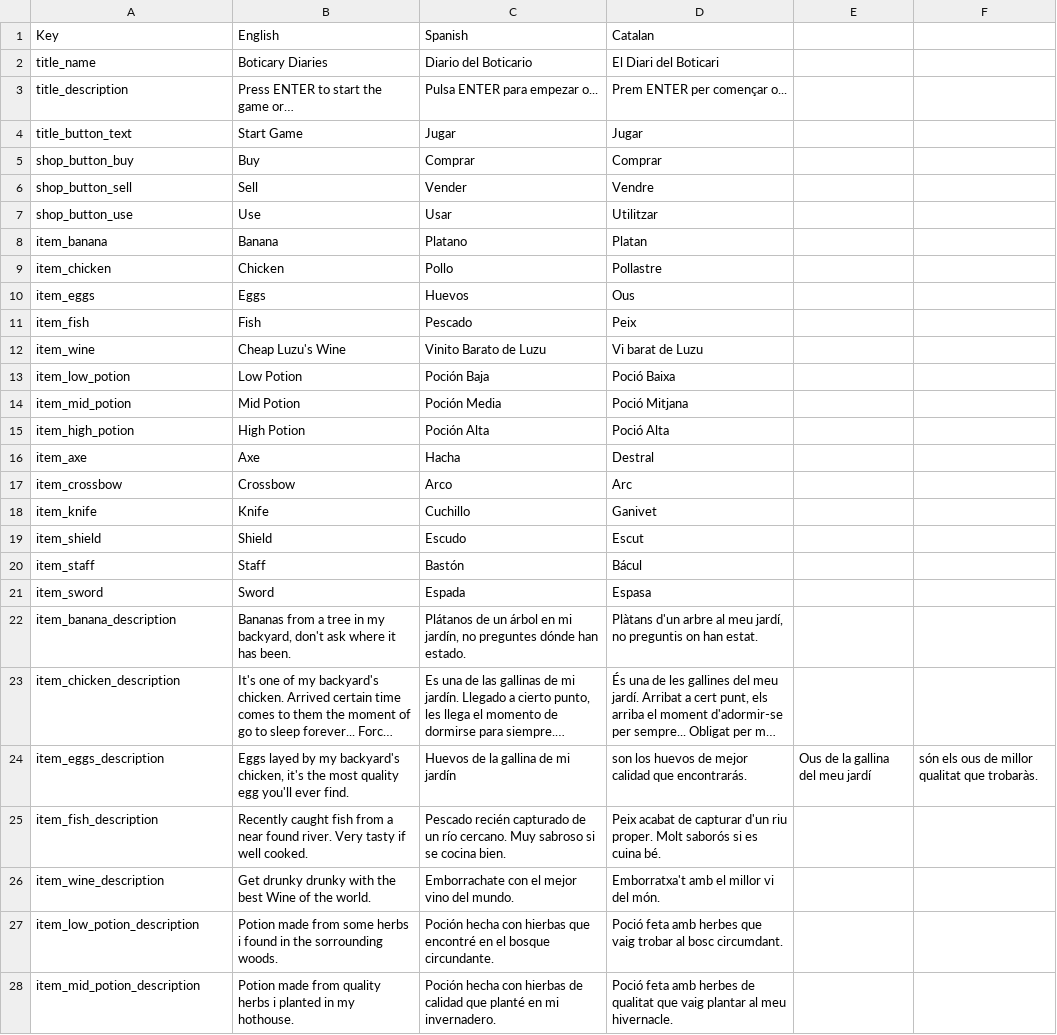
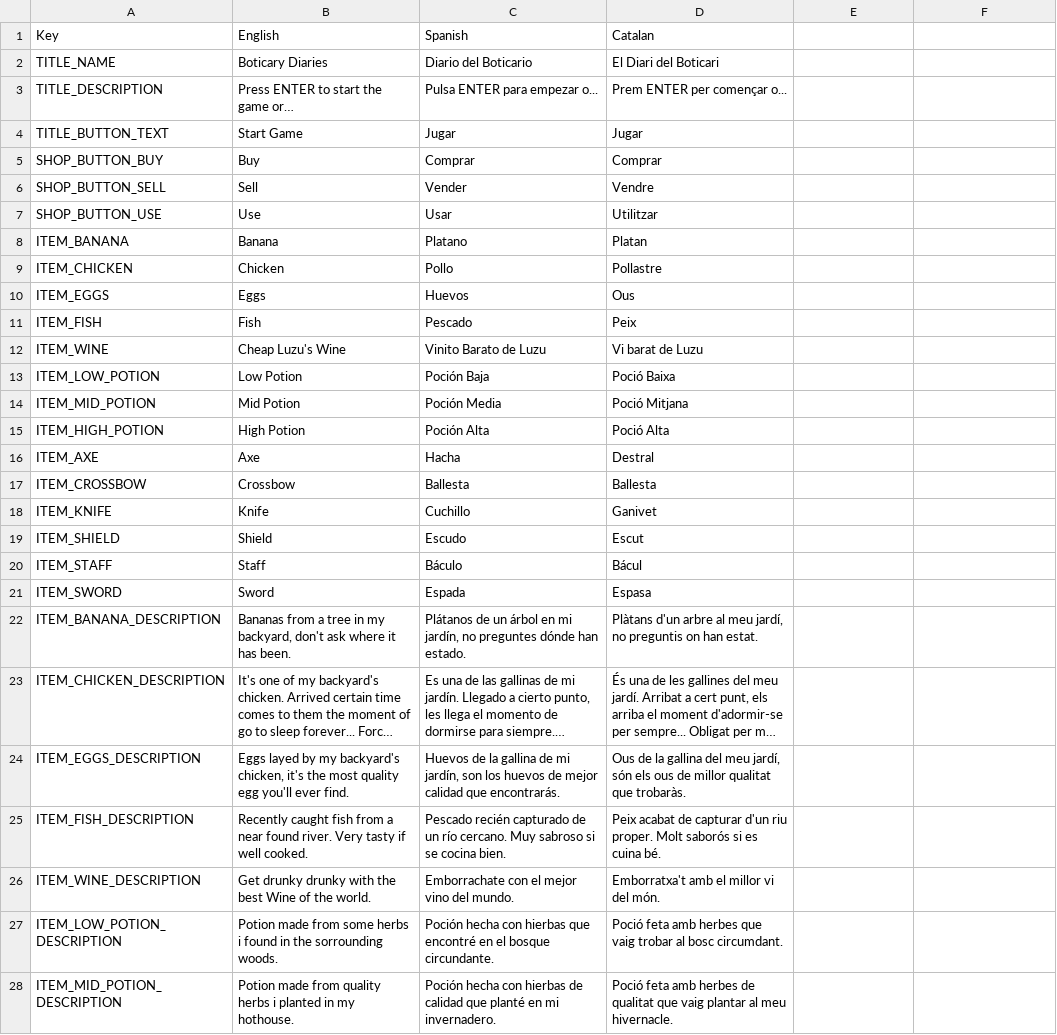
Before and after one commit to JKiller3766/ShoppingGame, a CSV file: Assets/Files/languages.csv, drawn as a sheet; only a part is shown; long unchanged cells end in …; removed rows and columns are numbered as before the commit, all else as after; the diff covers the shown part only; the diff names each change by its address in the sheet, - before the commit and + after, or states it on an @@ line.

```diff
--- a/Assets/Files/languages.csv
+++ b/Assets/Files/languages.csv
-A2 (Key): title_name
+A2 (Key): TITLE_NAME
-A3 (Key): title_description
+A3 (Key): TITLE_DESCRIPTION
-A4 (Key): title_button_text
+A4 (Key): TITLE_BUTTON_TEXT
-A5 (Key): shop_button_buy
+A5 (Key): SHOP_BUTTON_BUY
-A6 (Key): shop_button_sell
+A6 (Key): SHOP_BUTTON_SELL
-A7 (Key): shop_button_use
+A7 (Key): SHOP_BUTTON_USE
-A8 (Key): item_banana
+A8 (Key): ITEM_BANANA
-A9 (Key): item_chicken
+A9 (Key): ITEM_CHICKEN
-A10 (Key): item_eggs
+A10 (Key): ITEM_EGGS
-A11 (Key): item_fish
+A11 (Key): ITEM_FISH
-A12 (Key): item_wine
+A12 (Key): ITEM_WINE
-A13 (Key): item_low_potion
+A13 (Key): ITEM_LOW_POTION
-A14 (Key): item_mid_potion
+A14 (Key): ITEM_MID_POTION
-A15 (Key): item_high_potion
+A15 (Key): ITEM_HIGH_POTION
-A16 (Key): item_axe
+A16 (Key): ITEM_AXE
-row 17: item_crossbow | Crossbow | Arco | Arc
+row 17: ITEM_CROSSBOW | Crossbow | Ballesta | Ballesta
-A18 (Key): item_knife
+A18 (Key): ITEM_KNIFE
-A19 (Key): item_shield
+A19 (Key): ITEM_SHIELD
-A20 (Key): item_staff
+A20 (Key): ITEM_STAFF
-C20 (Spanish): Bastón
+C20 (Spanish): Báculo
-A21 (Key): item_sword
+A21 (Key): ITEM_SWORD
-A22 (Key): item_banana_description
+A22 (Key): ITEM_BANANA_DESCRIPTION
-A23 (Key): item_chicken_description
+A23 (Key): ITEM_CHICKEN_DESCRIPTION
-row 24: item_eggs_description | Eggs layed by my backyard's chicken, it's the most quality egg you'll ever find. | Huevos de la gallina de mi jardín | son los huevos de mejor calidad que encontrarás. | Ous de la gallina del meu jardí | són els ous de millor qualitat que trobaràs.
+row 24: ITEM_EGGS_DESCRIPTION | Eggs layed by my backyard's chicken, it's the most quality egg you'll ever find. | Huevos de la gallina de mi jardín, son los huevos de mejor calidad que encontrarás. | Ous de la gallina del meu jardí, són els ous de millor qualitat que trobaràs.
-A25 (Key): item_fish_description
+A25 (Key): ITEM_FISH_DESCRIPTION
-A26 (Key): item_wine_description
+A26 (Key): ITEM_WINE_DESCRIPTION
-A27 (Key): item_low_potion_description
+A27 (Key): ITEM_LOW_POTION_DESCRIPTION
-A28 (Key): item_mid_potion_description
+A28 (Key): ITEM_MID_POTION_DESCRIPTION
```
Also changed, not shown: 7 edited cells elsewhere in this file, 20 other files.
